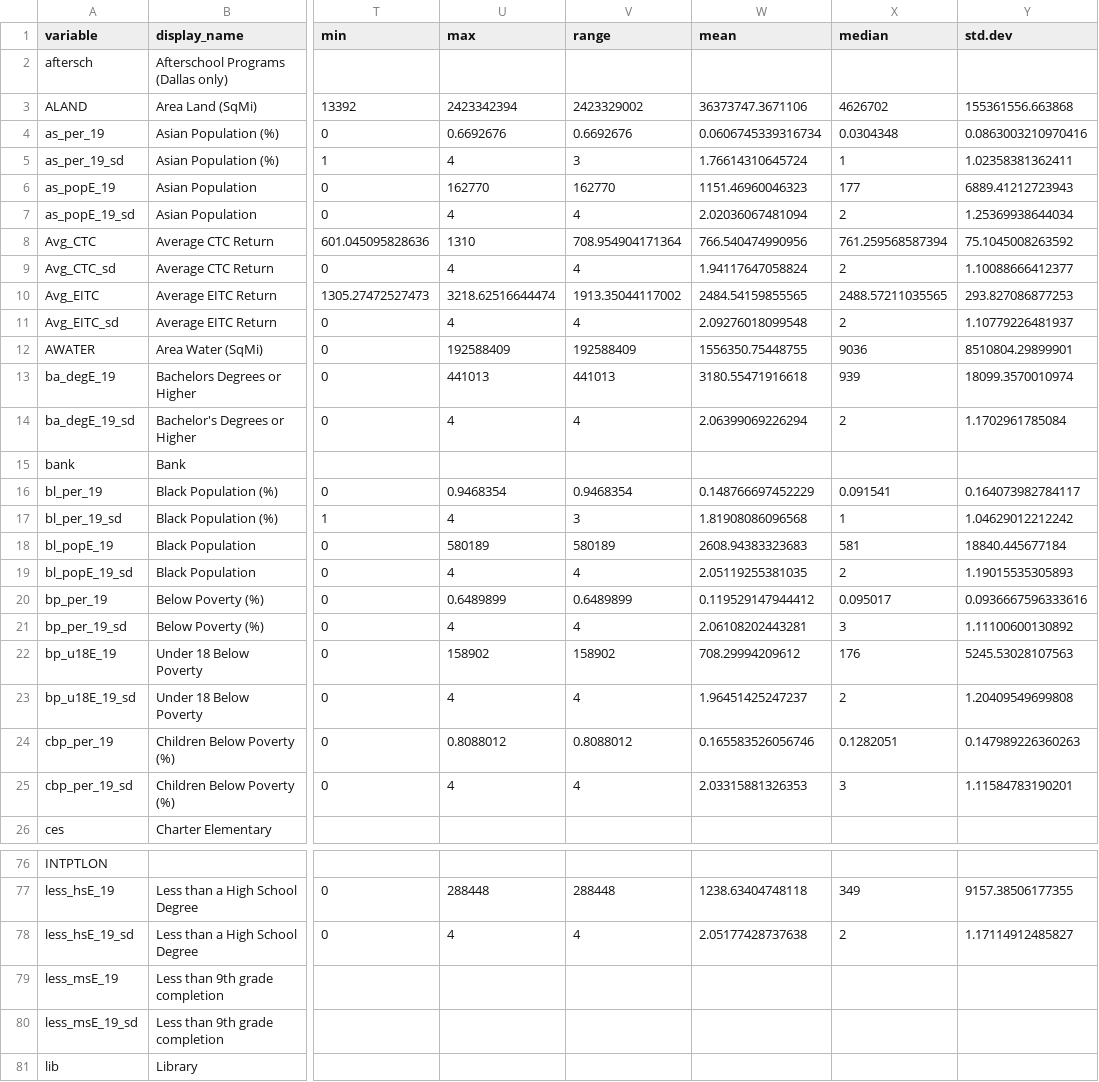
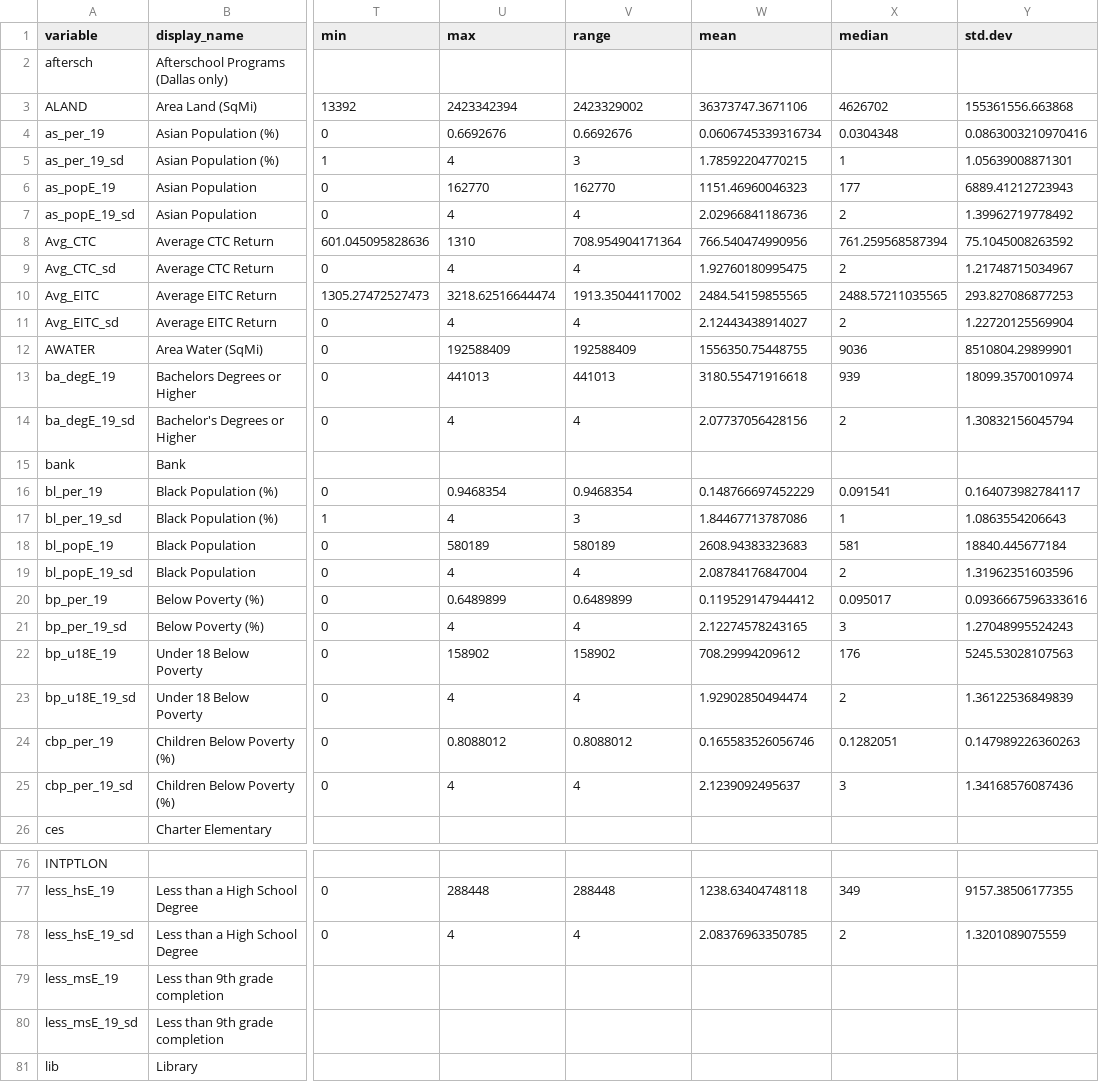
Before and after one commit to childpovertyactionlab/Social-Mobility, a CSV file: DataDictionary.csv, drawn as a sheet; only a part is shown, gaps mark what is left out; the diff covers the shown part only; the diff names each change by its address in the sheet, - before the commit and + after, or states it on an @@ line.

```diff
--- a/DataDictionary.csv
+++ b/DataDictionary.csv
-W5 (mean): 1.76614310645724
+W5 (mean): 1.78592204770215
-Y5 (std.dev): 1.02358381362411
+Y5 (std.dev): 1.05639008871301
-W7 (mean): 2.02036067481094
+W7 (mean): 2.02966841186736
-Y7 (std.dev): 1.25369938644034
+Y7 (std.dev): 1.39962719778492
-W9 (mean): 1.94117647058824
+W9 (mean): 1.92760180995475
-Y9 (std.dev): 1.10088666412377
+Y9 (std.dev): 1.21748715034967
-W11 (mean): 2.09276018099548
+W11 (mean): 2.12443438914027
-Y11 (std.dev): 1.10779226481937
+Y11 (std.dev): 1.22720125569904
-W14 (mean): 2.06399069226294
+W14 (mean): 2.07737056428156
-Y14 (std.dev): 1.1702961785084
+Y14 (std.dev): 1.30832156045794
-W17 (mean): 1.81908086096568
+W17 (mean): 1.84467713787086
-Y17 (std.dev): 1.04629012212242
+Y17 (std.dev): 1.0863554206643
-W19 (mean): 2.05119255381035
+W19 (mean): 2.08784176847004
-Y19 (std.dev): 1.19015535305893
+Y19 (std.dev): 1.31962351603596
-W21 (mean): 2.06108202443281
+W21 (mean): 2.12274578243165
-Y21 (std.dev): 1.11100600130892
+Y21 (std.dev): 1.27048995524243
-W23 (mean): 1.96451425247237
+W23 (mean): 1.92902850494474
-Y23 (std.dev): 1.20409549699808
+Y23 (std.dev): 1.36122536849839
-W25 (mean): 2.03315881326353
+W25 (mean): 2.1239092495637
-Y25 (std.dev): 1.11584783190201
+Y25 (std.dev): 1.34168576087436
-W78 (mean): 2.05177428737638
+W78 (mean): 2.08376963350785
-Y78 (std.dev): 1.17114912485827
+Y78 (std.dev): 1.3201089075559
```
Also changed, not shown: 95 edited cells elsewhere in this file, 4 other files.
